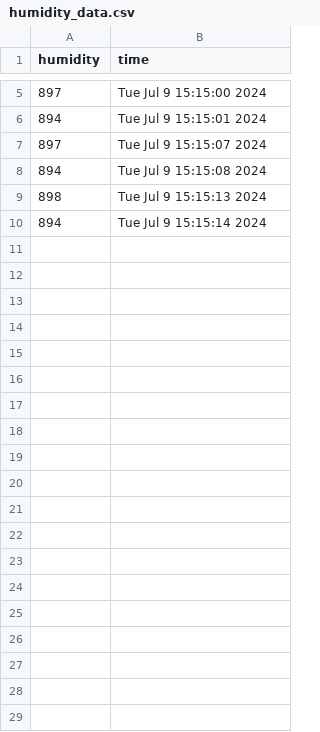
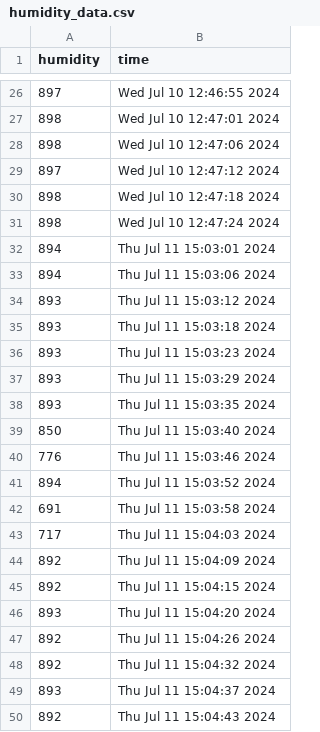
Before and after one commit to farzinsharif/Automat-Irrigation, a CSV file: Data/humidity_data.csv, drawn as a sheet; only a part is shown, gaps mark what is left out; the diff covers the shown part only.

```diff
--- a/Data/humidity_data.csv
+++ b/Data/humidity_data.csv
@@ -5,6 +26,25 @@ humidity,time
-897,Tue Jul  9 15:15:00 2024
-894,Tue Jul  9 15:15:01 2024
-897,Tue Jul  9 15:15:07 2024
-894,Tue Jul  9 15:15:08 2024
-898,Tue Jul  9 15:15:13 2024
-894,Tue Jul  9 15:15:14 2024
+897,Wed Jul 10 12:46:55 2024
+898,Wed Jul 10 12:47:01 2024
+898,Wed Jul 10 12:47:06 2024
+897,Wed Jul 10 12:47:12 2024
+898,Wed Jul 10 12:47:18 2024
+898,Wed Jul 10 12:47:24 2024
+894,Thu Jul 11 15:03:01 2024
+894,Thu Jul 11 15:03:06 2024
+893,Thu Jul 11 15:03:12 2024
+893,Thu Jul 11 15:03:18 2024
+893,Thu Jul 11 15:03:23 2024
+893,Thu Jul 11 15:03:29 2024
+893,Thu Jul 11 15:03:35 2024
+850,Thu Jul 11 15:03:40 2024
+776,Thu Jul 11 15:03:46 2024
+894,Thu Jul 11 15:03:52 2024
+691,Thu Jul 11 15:03:58 2024
+717,Thu Jul 11 15:04:03 2024
+892,Thu Jul 11 15:04:09 2024
+892,Thu Jul 11 15:04:15 2024
+893,Thu Jul 11 15:04:20 2024
+892,Thu Jul 11 15:04:26 2024
+892,Thu Jul 11 15:04:32 2024
+893,Thu Jul 11 15:04:37 2024
+892,Thu Jul 11 15:04:43 2024
```
Also changed, not shown: 22 added rows, 1 removed row and 2 edited cells elsewhere in this file, 5 other files.
